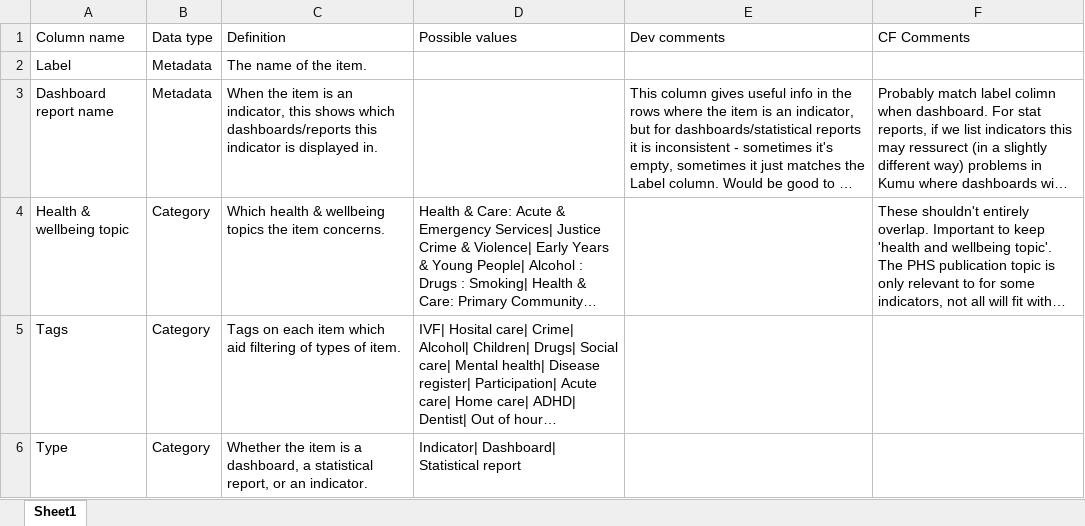
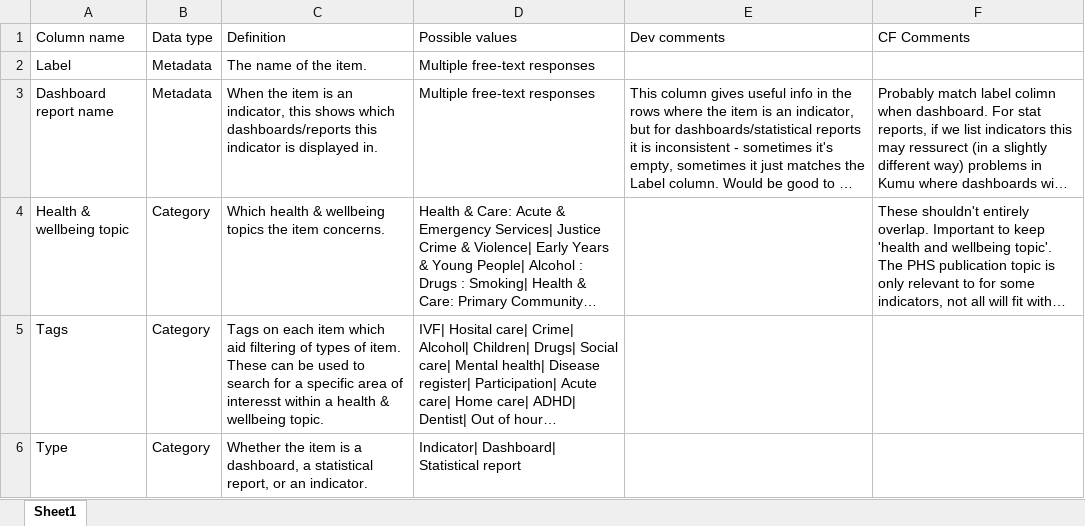
Before and after one commit to Public-Health-Scotland/metadata-catalogue-dashboard, an Excel workbook: www/definitions.xlsx, sheet Sheet1, drawn as a sheet; only a part is shown; long unchanged cells end in …; values as stored, in another font and other column widths than the file's, no borders; table styles not drawn; the diff covers the shown part only; the diff names each change by its address in the sheet, - before the commit and + after, or states it on an @@ line.

```diff
--- a/www/definitions.xlsx (sheet Sheet1)
+++ b/www/definitions.xlsx (sheet Sheet1)
-D2:D3 (Possible values): (empty)
+D2:D3 (Possible values): Multiple free-text responses
-C5 (Definition): …of item.
+C5 (Definition): …of item. These can be used to search for a specific area of interesst within a health & wellbeing topic.
```
Also changed, not shown: 10 edited cells elsewhere in this sheet, 3 other files.
